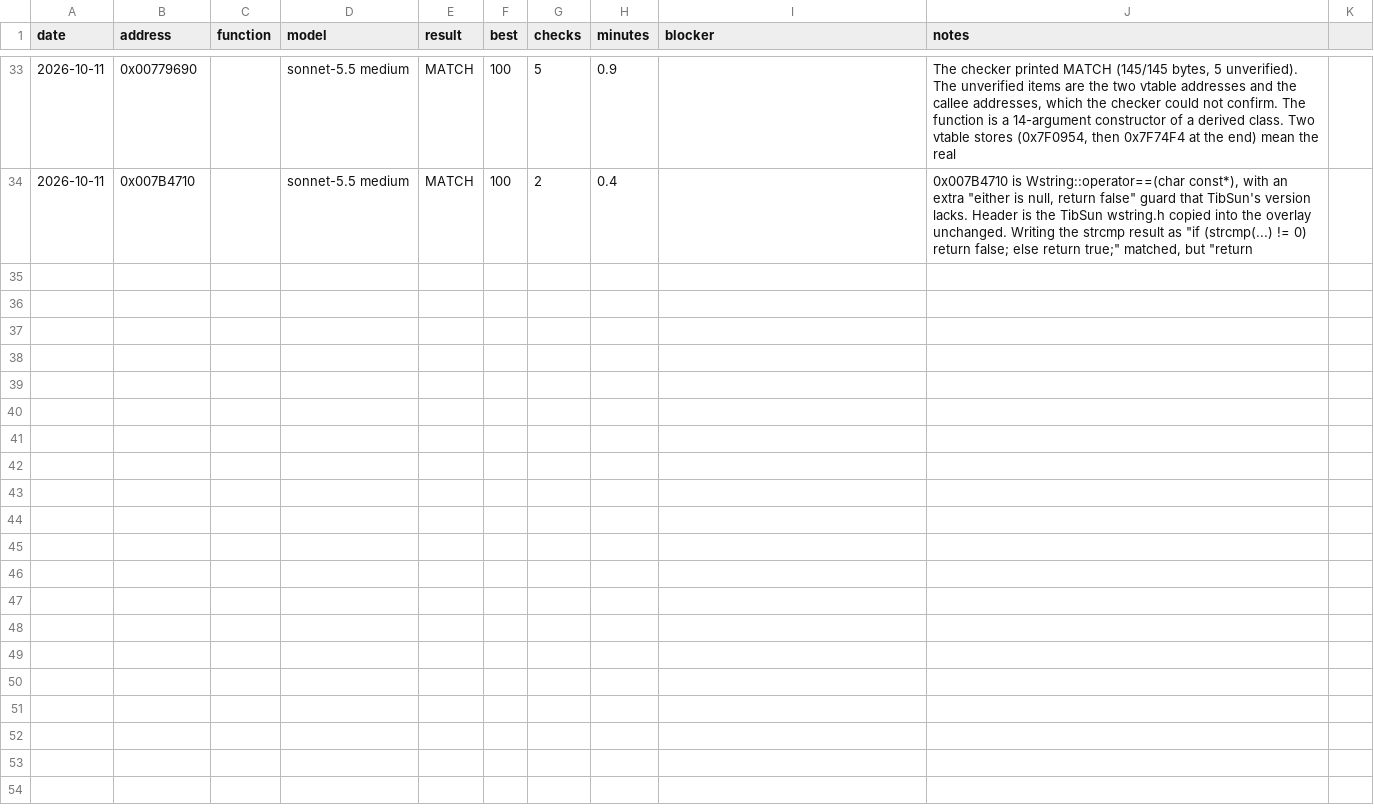
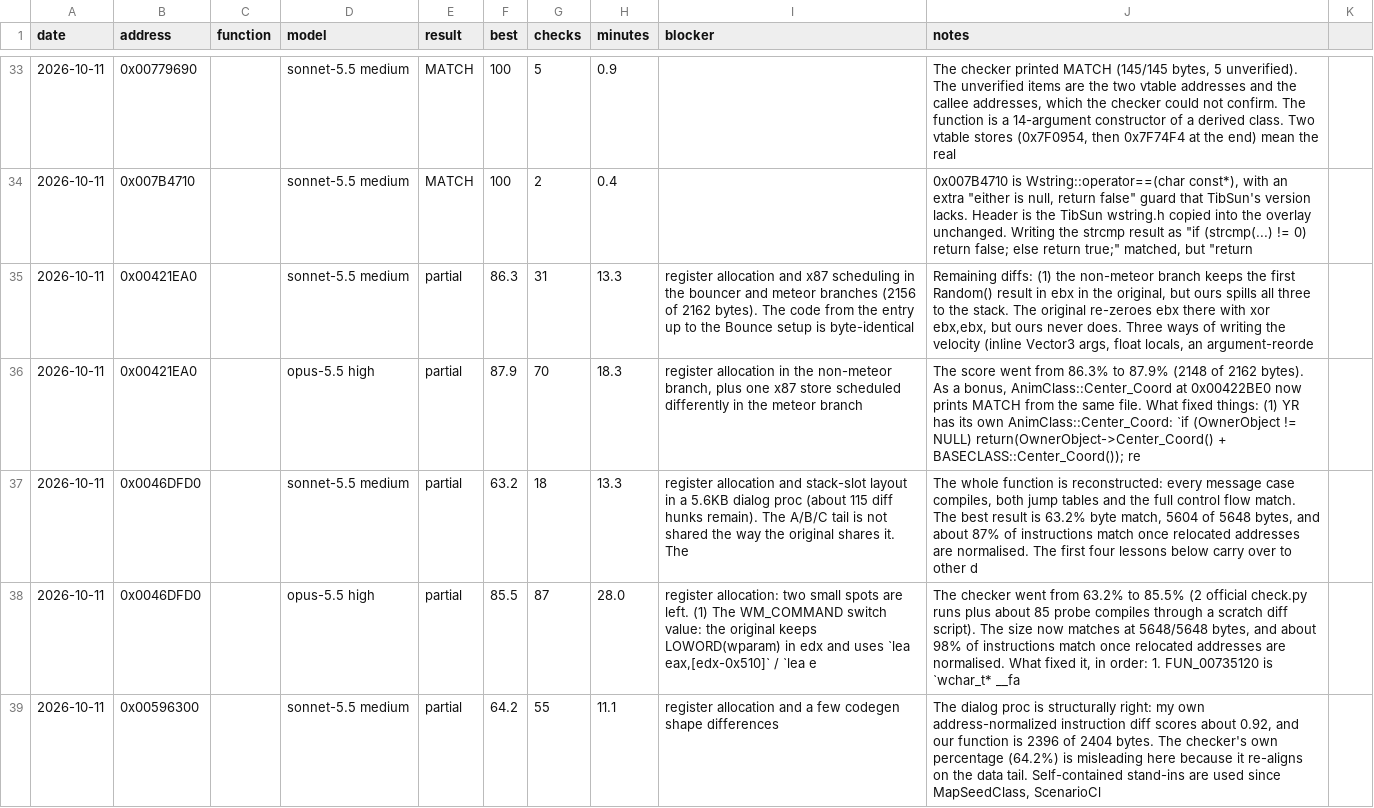
Before and after one commit to gibbo101/ra2-decomp, a CSV file: data/attempts.csv, drawn as a sheet; only a part is shown, gaps mark what is left out; the diff covers the shown part only; the diff names each change by its address in the sheet, - before the commit and + after, or states it on an @@ line.

Commit message:
Record the large-function sample
Functions of 2-6 KB matched two times in five; the misses were reconstructed
almost whole and stalled on register allocation, which prices large code at
roughly four times the small functions per matched byte and points at a
permuter or Fable for the residue.

```diff
--- a/data/attempts.csv
+++ b/data/attempts.csv
+row 35: 2026-10-11 | 0x00421EA0 |  | sonnet-5.5 medium | partial | 86.3 | 31 | 13.3 | register allocation and x87 scheduling in the bouncer and meteor branches (2156 of 2162 bytes). The code from the entry up to the Bounce setup is byte-identical | Remaining diffs: (1) the non-meteor branch keeps the first Random() result in ebx in the original, but ours spills all three to the stack. The original re-zeroes ebx there with xor ebx,ebx, but ours never does. Three ways of writing the velocity (inline Vector3 args, float locals, an argument-reorde
+row 36: 2026-10-11 | 0x00421EA0 |  | opus-5.5 high | partial | 87.9 | 70 | 18.3 | register allocation in the non-meteor branch, plus one x87 store scheduled differently in the meteor branch | The score went from 86.3% to 87.9% (2148 of 2162 bytes). As a bonus, AnimClass::Center_Coord at 0x00422BE0 now prints MATCH from the same file. What fixed things: (1) YR has its own AnimClass::Center_Coord: `if (OwnerObject != NULL) return(OwnerObject->Center_Coord() + BASECLASS::Center_Coord()); re
+row 37: 2026-10-11 | 0x0046DFD0 |  | sonnet-5.5 medium | partial | 63.2 | 18 | 13.3 | register allocation and stack-slot layout in a 5.6KB dialog proc (about 115 diff hunks remain). The A/B/C tail is not shared the way the original shares it. The | The whole function is reconstructed: every message case compiles, both jump tables and the full control flow match. The best result is 63.2% byte match, 5604 of 5648 bytes, and about 87% of instructions match once relocated addresses are normalised. The first four lessons below carry over to other d
+row 38: 2026-10-11 | 0x0046DFD0 |  | opus-5.5 high | partial | 85.5 | 87 | 28.0 | register allocation: two small spots are left. (1) The WM_COMMAND switch value: the original keeps LOWORD(wparam) in edx and uses `lea eax,[edx-0x510]` / `lea e | The checker went from 63.2% to 85.5% (2 official check.py runs plus about 85 probe compiles through a scratch diff script). The size now matches at 5648/5648 bytes, and about 98% of instructions match once relocated addresses are normalised. What fixed it, in order: 1. FUN_00735120 is `wchar_t* __fa
+row 39: 2026-10-11 | 0x00596300 |  | sonnet-5.5 medium | partial | 64.2 | 55 | 11.1 | register allocation and a few codegen shape differences | The dialog proc is structurally right: my own address-normalized instruction diff scores about 0.92, and our function is 2396 of 2404 bytes. The checker's own percentage (64.2%) is misleading here because it re-aligns on the data tail. Self-contained stand-ins are used since MapSeedClass, ScenarioCl
```
Also changed, not shown: 4 added rows elsewhere in this file, 1 other file.
